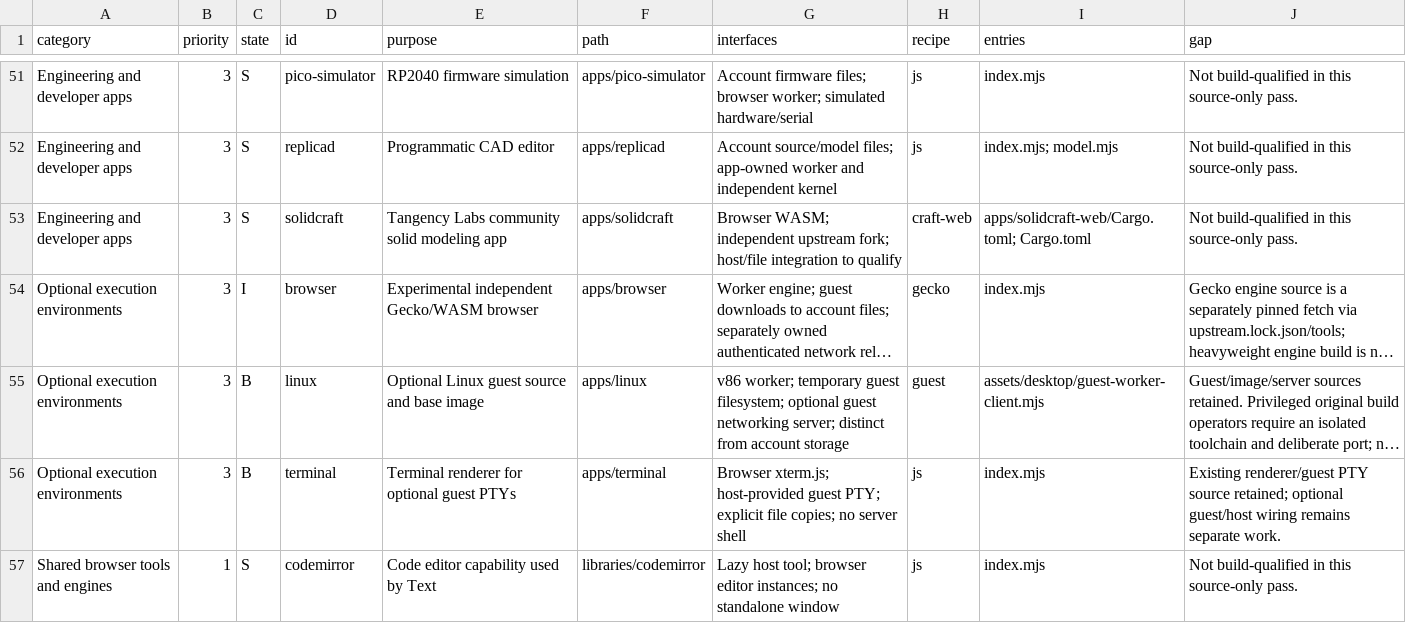
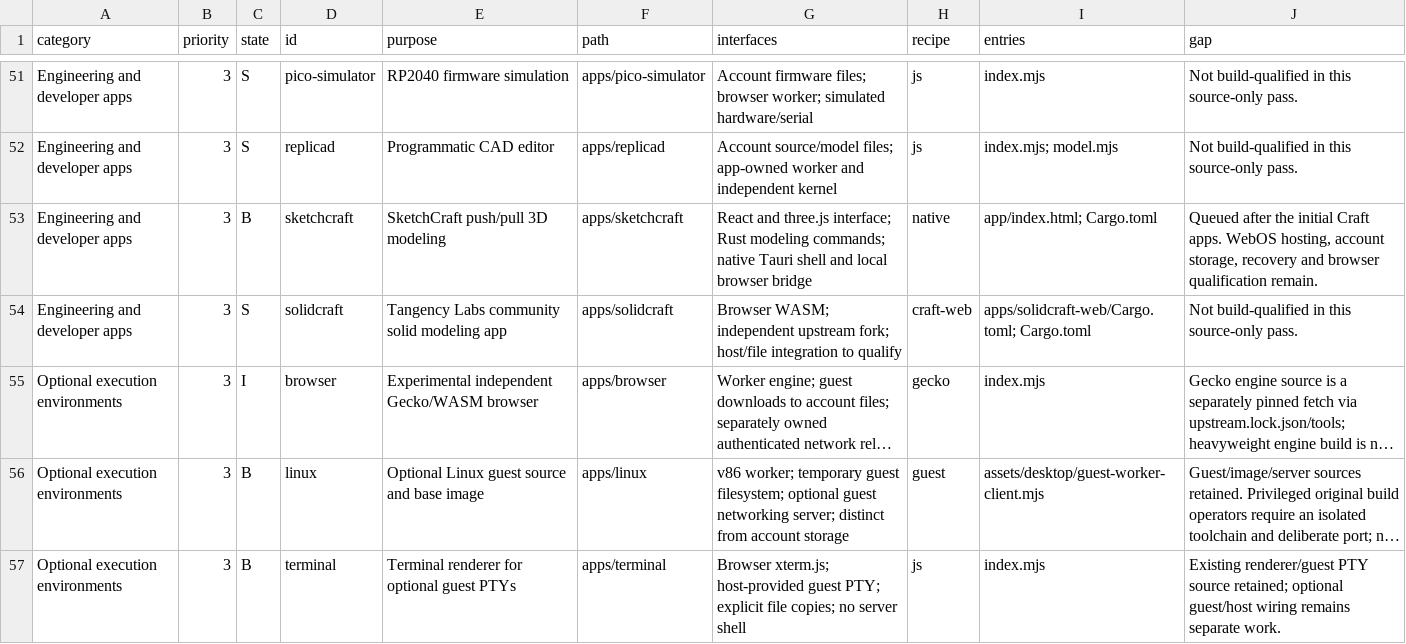
Before and after one commit to CC-David-CC/WebOS, a CSV file: migration/APP-MATRIX.csv, drawn as a sheet; only a part is shown, gaps mark what is left out; the shorter side is filled out with more unchanged rows; long unchanged cells end in ….

Commit message:
Organize SketchCraft source and append its integration queue entry

```diff
--- a/migration/APP-MATRIX.csv
+++ b/migration/APP-MATRIX.csv
@@ -52,2 +52,3 @@ Engineering and developer apps,3,S,pico-simulator,RP2040 firmware simulation,app
 Engineering and developer apps,3,S,replicad,Programmatic CAD editor,apps/replicad,Account source/model files; app-owned worker and independent kernel,js,index.mjs; model.mjs,Not build-qualified in this source-only pass.
+Engineering and developer apps,3,B,sketchcraft,SketchCraft push/pull 3D modeling,apps/sketchcraft,React and three.js interface; Rust modeling commands; native Tauri shell and local browser bridge,native,app/index.html; Cargo.toml,"Queued after the initial Craft apps. WebOS hosting, account storage, recovery and browser qualification remain."
 Engineering and developer apps,3,S,solidcraft,Tangency Labs community solid modeling app,apps/solidcraft,Browser WASM; independent upstream fork; host/file integration to qualify,craft-web,apps/solidcraft-web/Cargo.toml; Cargo.toml,Not build-qualified in this source-only pass.
```
Also changed, not shown: 9 other files.
